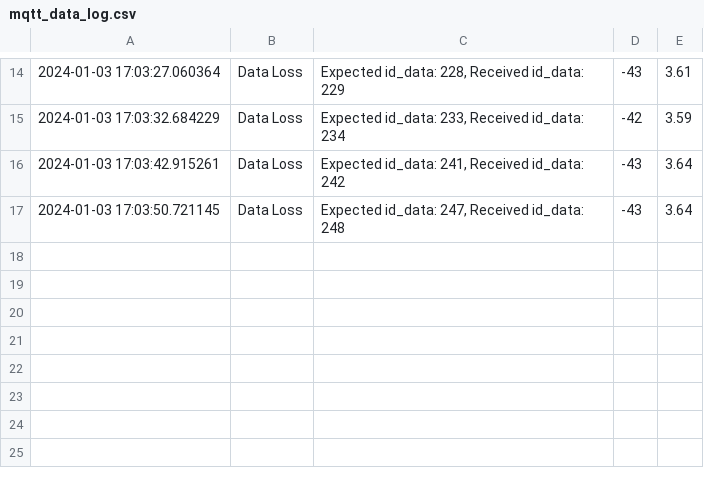
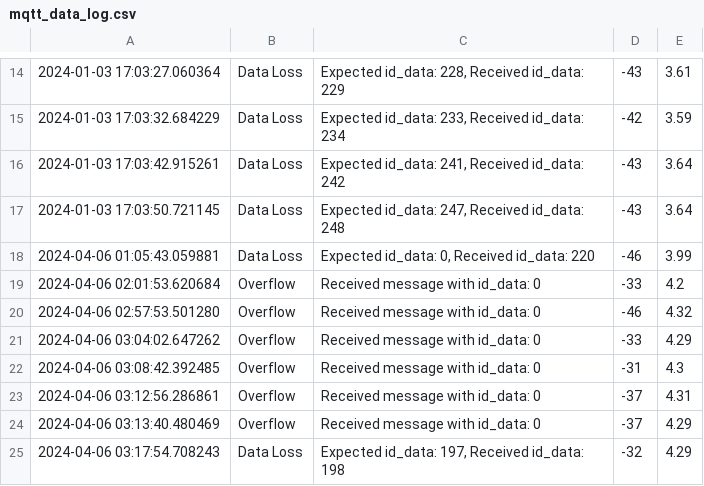
Before and after one commit to mamangopik/ESP32-AKF-Transmitter, a CSV file: python/mqtt_data_log.csv, drawn as a sheet; only a part is shown, gaps mark what is left out.

```diff
--- a/python/mqtt_data_log.csv
+++ b/python/mqtt_data_log.csv
@@ -17 +17,9 @@
 2024-01-03 17:03:50.721145,Data Loss,"Expected id_data: 247, Received id_data: 248",-43,3.64
+2024-04-06 01:05:43.059881,Data Loss,"Expected id_data: 0, Received id_data: 220",-46,3.99
+2024-04-06 02:01:53.620684,Overflow,Received message with id_data: 0,-33,4.2
+2024-04-06 02:57:53.501280,Overflow,Received message with id_data: 0,-46,4.32
+2024-04-06 03:04:02.647262,Overflow,Received message with id_data: 0,-33,4.29
+2024-04-06 03:08:42.392485,Overflow,Received message with id_data: 0,-31,4.3
+2024-04-06 03:12:56.286861,Overflow,Received message with id_data: 0,-37,4.31
+2024-04-06 03:13:40.480469,Overflow,Received message with id_data: 0,-37,4.29
+2024-04-06 03:17:54.708243,Data Loss,"Expected id_data: 197, Received id_data: 198",-32,4.29
```
Also changed, not shown: 13 other files.
